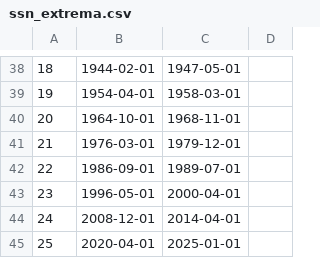
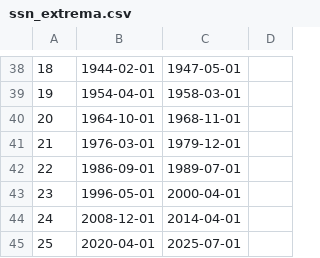
Before and after one commit to blalterman/SolarWindPy, a CSV file: solarwindpy/solar_activity/sunspot_number/ssn_extrema.csv, drawn as a sheet; only a part is shown, gaps mark what is left out; the diff names each change by its address in the sheet, - before the commit and + after, or states it on an @@ line.

```diff
--- a/solarwindpy/solar_activity/sunspot_number/ssn_extrema.csv
+++ b/solarwindpy/solar_activity/sunspot_number/ssn_extrema.csv
-C45: 2025-01-01
+C45: 2025-07-01
```
Also changed, not shown: 1 other file.
